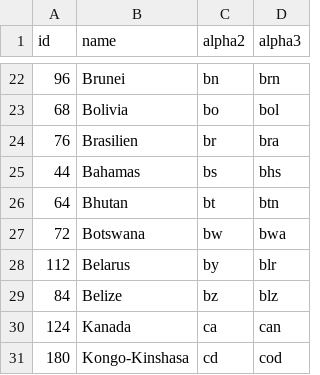
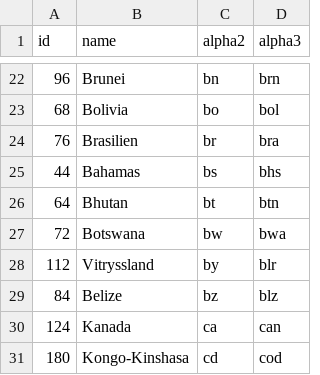
Before and after one commit to stefangabos/world_countries, a CSV file: data/sv/countries.csv, drawn as a sheet; only a part is shown, gaps mark what is left out.

```diff
--- a/data/sv/countries.csv
+++ b/data/sv/countries.csv
@@ -27,3 +27,3 @@ id,name,alpha2,alpha3
 72,Botswana,bw,bwa
-112,Belarus,by,blr
+112,Vitryssland,by,blr
 84,Belize,bz,blz
```
Also changed, not shown: data/es/world.csv, data/sv/world.csv, 9 other files.
